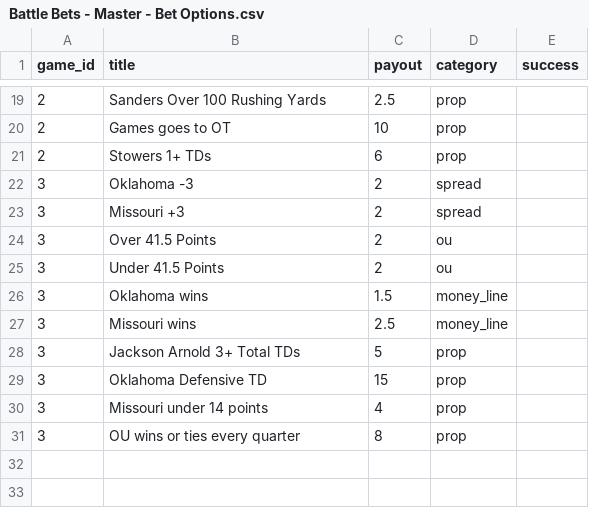
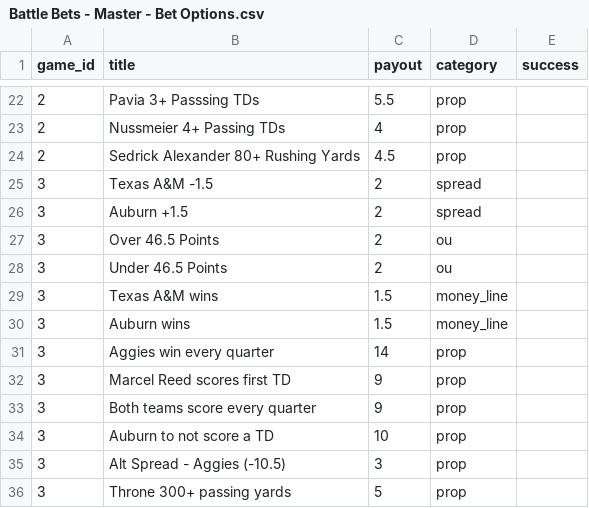
Before and after one commit to WilsonReese/battle-bets-backend-0.4, a CSV file: lib/data/Battle Bets - Master - Bet Options.csv, drawn as a sheet; only a part is shown, gaps mark what is left out; the diff covers the shown part only.

```diff
--- a/lib/data/Battle Bets - Master - Bet Options.csv
+++ b/lib/data/Battle Bets - Master - Bet Options.csv
@@ -19,13 +22,15 @@ game_id,title,payout,category,success
-2,Sanders Over 100 Rushing Yards,2.5,prop,
-2,Games goes to OT,10,prop,
-2,Stowers 1+ TDs,6,prop,
-3,Oklahoma -3,2,spread,
-3,Missouri +3,2,spread,
-3,Over 41.5 Points,2,ou,
-3,Under 41.5 Points,2,ou,
-3,Oklahoma wins,1.5,money_line,
-3,Missouri wins,2.5,money_line,
-3,Jackson Arnold 3+ Total TDs,5,prop,
-3,Oklahoma Defensive TD,15,prop,
-3,Missouri under 14 points,4,prop,
-3,OU wins or ties every quarter,8,prop,
+2,Pavia 3+ Passsing TDs,5.5,prop,
+2,Nussmeier 4+ Passing TDs,4,prop,
+2,Sedrick Alexander 80+ Rushing Yards,4.5,prop,
+3,Texas A&M -1.5,2,spread,
+3,Auburn +1.5,2,spread,
+3,Over 46.5 Points,2,ou,
+3,Under 46.5 Points,2,ou,
+3,Texas A&M wins,1.5,money_line,
+3,Auburn wins,1.5,money_line,
+3,Aggies win every quarter,14,prop,
+3,Marcel Reed scores first TD,9,prop,
+3,Both teams score every quarter,9,prop,
+3,Auburn to not score a TD,10,prop,
+3,Alt Spread - Aggies (-10.5),3,prop,
+3,Throne 300+ passing yards,5,prop,
```
Also changed, not shown: 4 added rows, 1 removed row and 29 edited cells elsewhere in this file, 1 other file.
